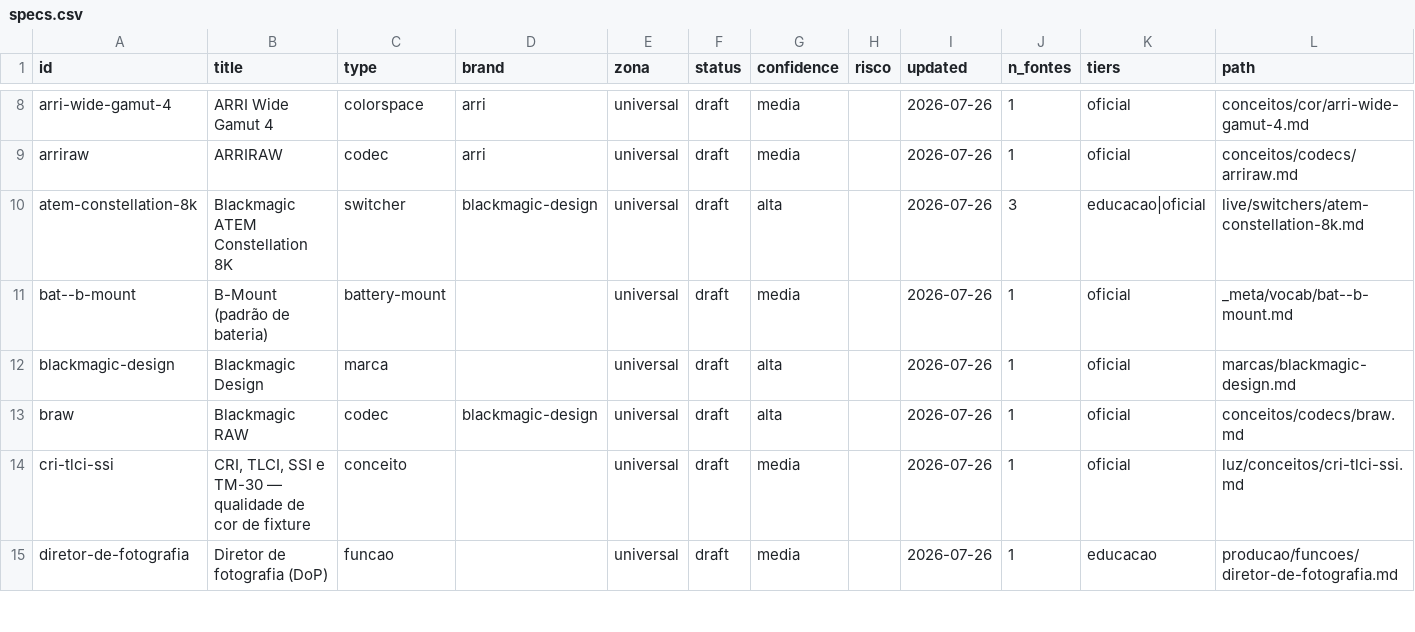
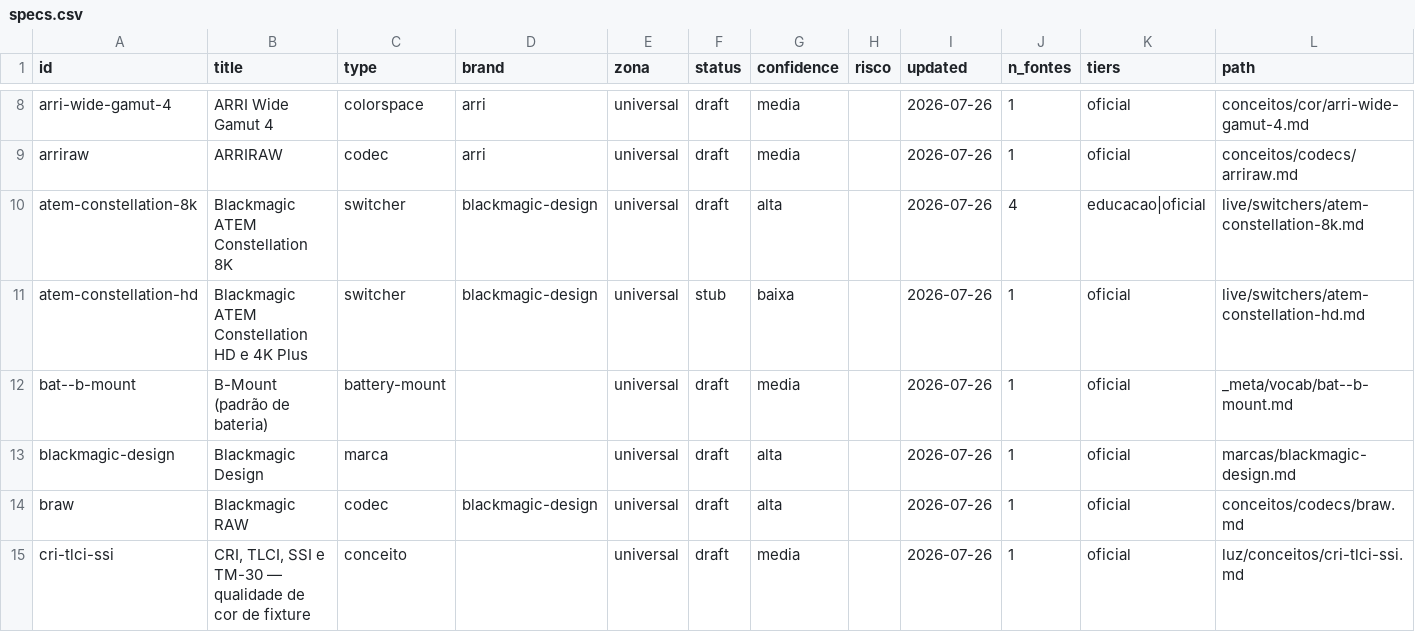
Before and after one commit to yadfilmes/yad-brain, a CSV file: _index/specs.csv, drawn as a sheet; only a part is shown, gaps mark what is left out; the shorter side is filled out with more unchanged rows.

```diff
--- a/_index/specs.csv
+++ b/_index/specs.csv
@@ -9,3 +9,4 @@ arri-wide-gamut-4,ARRI Wide Gamut 4,colorspace,arri,universal,draft,media,,2026-
 arriraw,ARRIRAW,codec,arri,universal,draft,media,,2026-07-26,1,oficial,conceitos/codecs/arriraw.md
-atem-constellation-8k,Blackmagic ATEM Constellation 8K,switcher,blackmagic-design,universal,draft,alta,,2026-07-26,3,educacao|oficial,live/switchers/atem-constellation-8k.md
+atem-constellation-8k,Blackmagic ATEM Constellation 8K,switcher,blackmagic-design,universal,draft,alta,,2026-07-26,4,educacao|oficial,live/switchers/atem-constellation-8k.md
+atem-constellation-hd,Blackmagic ATEM Constellation HD e 4K Plus,switcher,blackmagic-design,universal,stub,baixa,,2026-07-26,1,oficial,live/switchers/atem-constellation-hd.md
 bat--b-mount,B-Mount (padrão de bateria),battery-mount,,universal,draft,media,,2026-07-26,1,oficial,_meta/vocab/bat--b-mount.md
```
Also changed, not shown: 10 other files.
